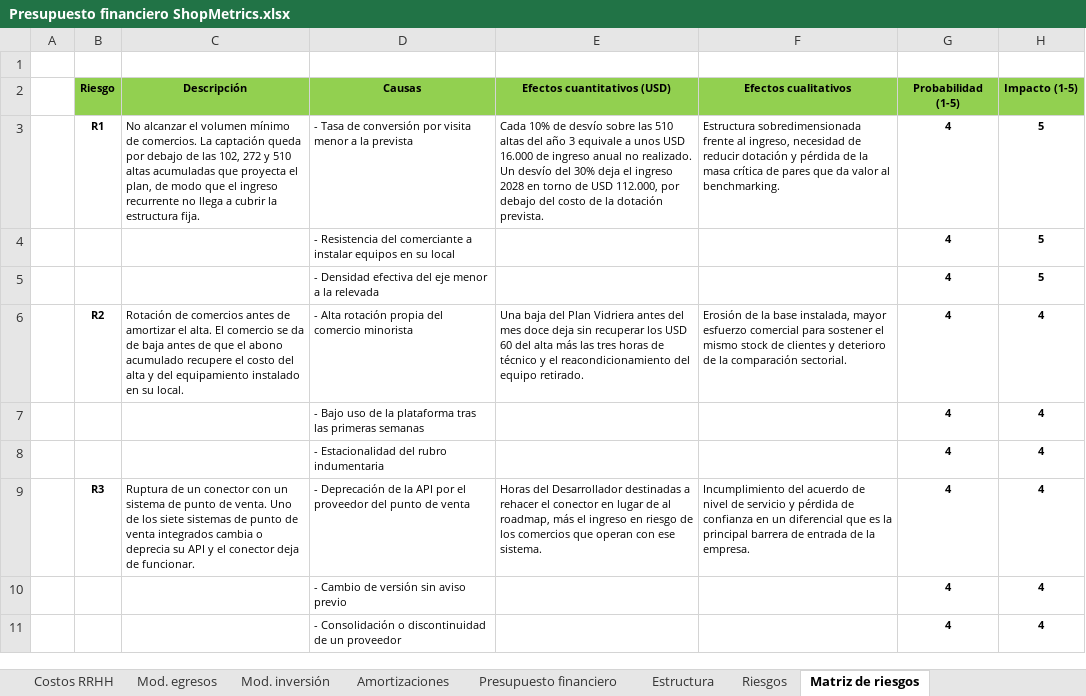
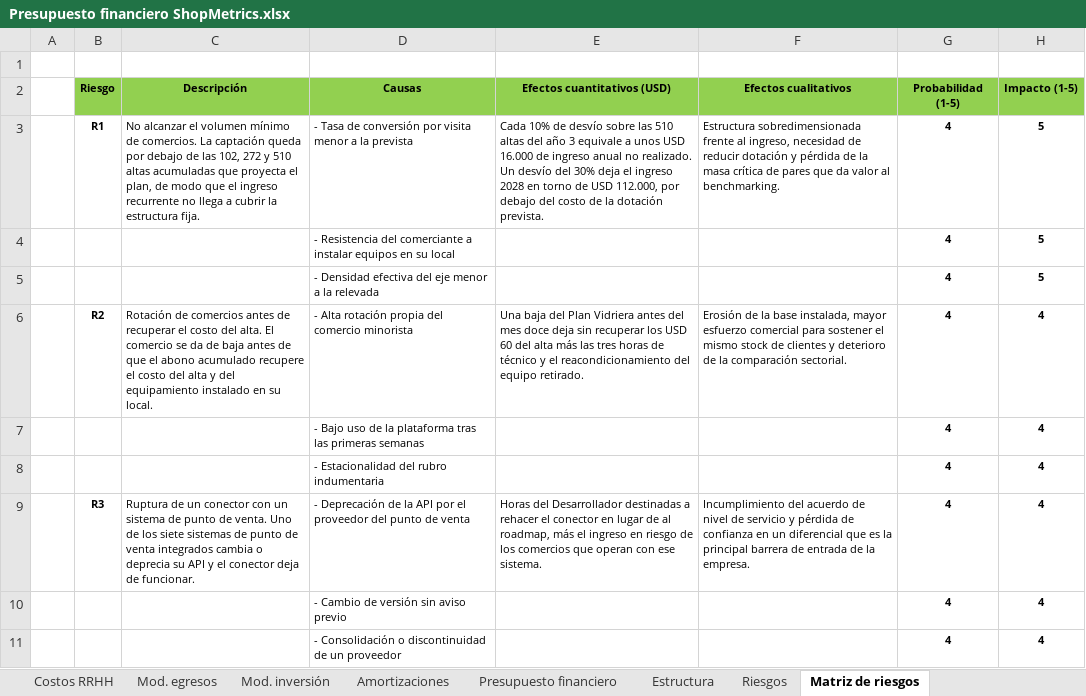
Before and after one commit to javieravellanedaa/ShopMetrics-Negocio, an Excel workbook: documento/Presupuesto financiero ShopMetrics.xlsx, sheet Matriz de riesgos, drawn as a sheet; only a part is shown; values as stored, in another font and other column widths than the file's, no borders; charts and pictures not drawn; the diff names each change by its address in the sheet, - before the commit and + after, or states it on an @@ line.

```diff
--- a/documento/Presupuesto financiero ShopMetrics.xlsx (sheet Matriz de riesgos)
+++ b/documento/Presupuesto financiero ShopMetrics.xlsx (sheet Matriz de riesgos)
-C6 (Descripción): …antes de amortizar el alta. El…
+C6 (Descripción): …antes de recuperar el costo del alta. El…
```
Also changed, not shown: sheet Riesgos, sheet Escenario 2, 1 other file.
